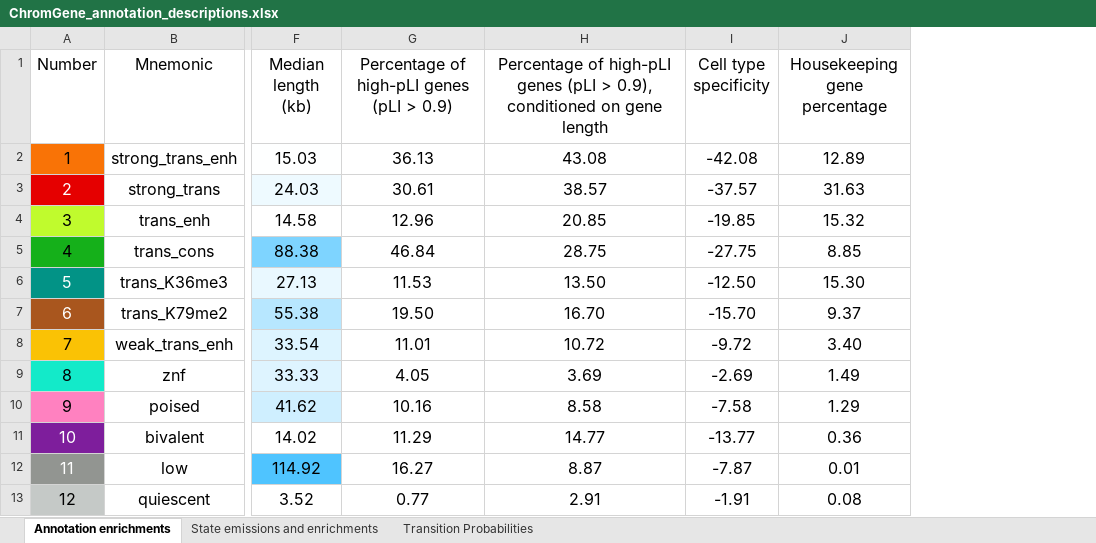
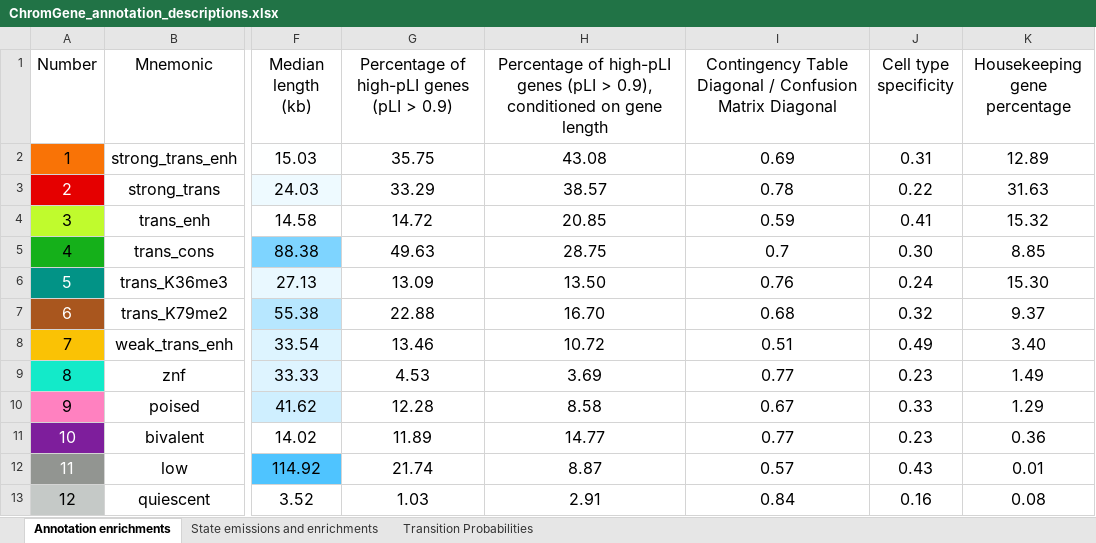
Before and after one commit to ernstlab/ChromGene, an Excel workbook: ChromGene_annotation_descriptions.xlsx, sheet Annotation enrichments, drawn as a sheet; only a part is shown, gaps mark what is left out; values as stored, in another font and other column widths than the file's, no borders; conditional formats not drawn; addresses are those after the commit; the diff names each change by its address in the sheet, - before the commit and + after, or states it on an @@ line.

Commit message:
updated ChromGene annotation stats xlsx

```diff
--- a/ChromGene_annotation_descriptions.xlsx (sheet Annotation enrichments)
+++ b/ChromGene_annotation_descriptions.xlsx (sheet Annotation enrichments)
+column I, rows 1-13: Contingency Table Diagonal / Confusion Matrix Diagonal | 0.69 | 0.78 | 0.59 | 0.7 | 0.76 | 0.68 | 0.51 | 0.77 | 0.67 | 0.77 | 0.57 | 0.84
-G2: 36.13
+G2: 35.75
-J2 (Cell type specificity): -42.08
+J2 (Cell type specificity): 0.31
-G3: 30.61
+G3: 33.29
-J3 (Cell type specificity): -37.57
+J3 (Cell type specificity): 0.22
-G4: 12.96
+G4: 14.72
-J4 (Cell type specificity): -19.85
+J4 (Cell type specificity): 0.41
-G5: 46.84
+G5: 49.63
-J5 (Cell type specificity): -27.75
+J5 (Cell type specificity): 0.30
-G6: 11.53
+G6: 13.09
-J6 (Cell type specificity): -12.50
+J6 (Cell type specificity): 0.24
-G7: 19.50
+G7: 22.88
-J7 (Cell type specificity): -15.70
+J7 (Cell type specificity): 0.32
-G8: 11.01
+G8: 13.46
-J8 (Cell type specificity): -9.72
+J8 (Cell type specificity): 0.49
-G9: 4.05
+G9: 4.53
-J9 (Cell type specificity): -2.69
+J9 (Cell type specificity): 0.23
-G10: 10.16
+G10: 12.28
-J10 (Cell type specificity): -7.58
+J10 (Cell type specificity): 0.33
-G11: 11.29
+G11: 11.89
-J11 (Cell type specificity): -13.77
+J11 (Cell type specificity): 0.23
-G12: 16.27
+G12: 21.74
-J12 (Cell type specificity): -7.87
+J12 (Cell type specificity): 0.43
-G13: 0.77
+G13: 1.03
-J13 (Cell type specificity): -1.91
+J13 (Cell type specificity): 0.16
```
Also changed, not shown: formulas that keep their value.
